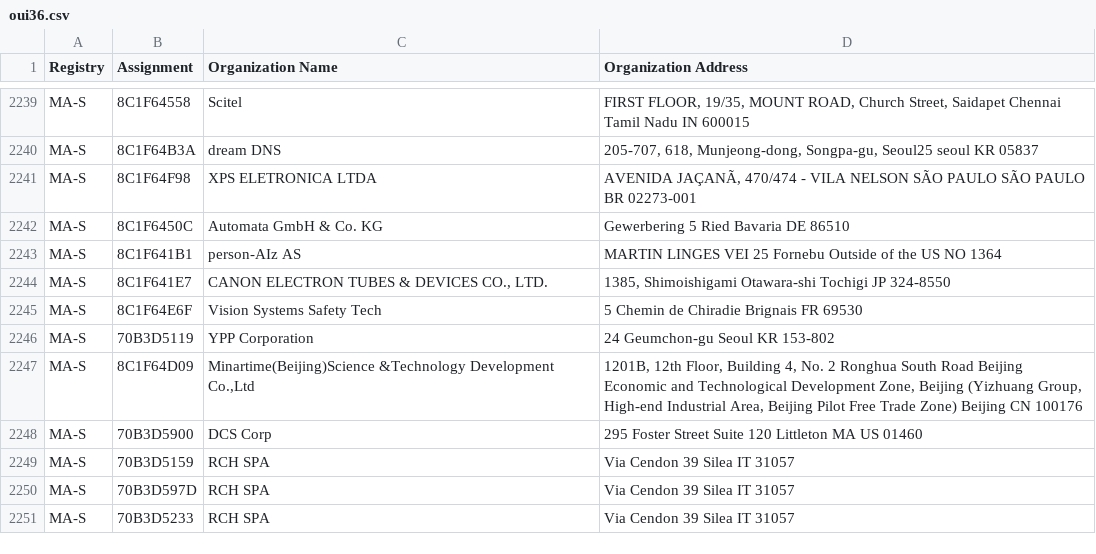
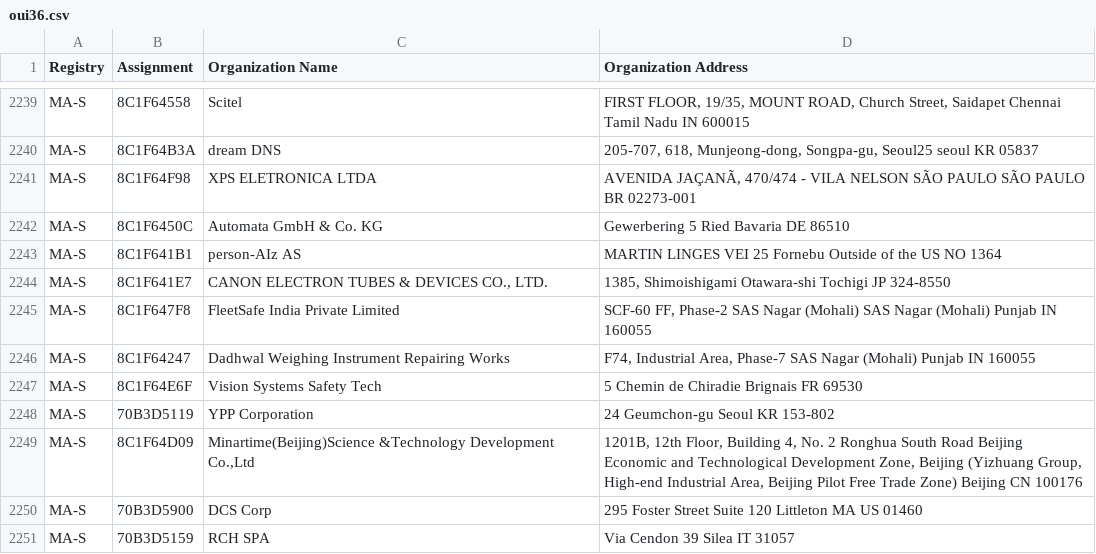
Before and after one commit to bedestall5/mac-tracker, a CSV file: data/ieee/oui36.csv, drawn as a sheet; only a part is shown, gaps mark what is left out; the shorter side is filled out with more unchanged rows; the diff names each change by its address in the sheet, - before the commit and + after, or states it on an @@ line.

```diff
--- a/data/ieee/oui36.csv
+++ b/data/ieee/oui36.csv
+row 2245: MA-S | 8C1F647F8 | FleetSafe India Private Limited | SCF-60 FF, Phase-2 SAS Nagar (Mohali) SAS Nagar (Mohali) Punjab IN 160055
+row 2246: MA-S | 8C1F64247 | Dadhwal Weighing Instrument Repairing Works | F74, Industrial Area, Phase-7 SAS Nagar (Mohali) Punjab IN 160055
```
Also changed, not shown: data/ieee/mam.csv, 13 other files.
